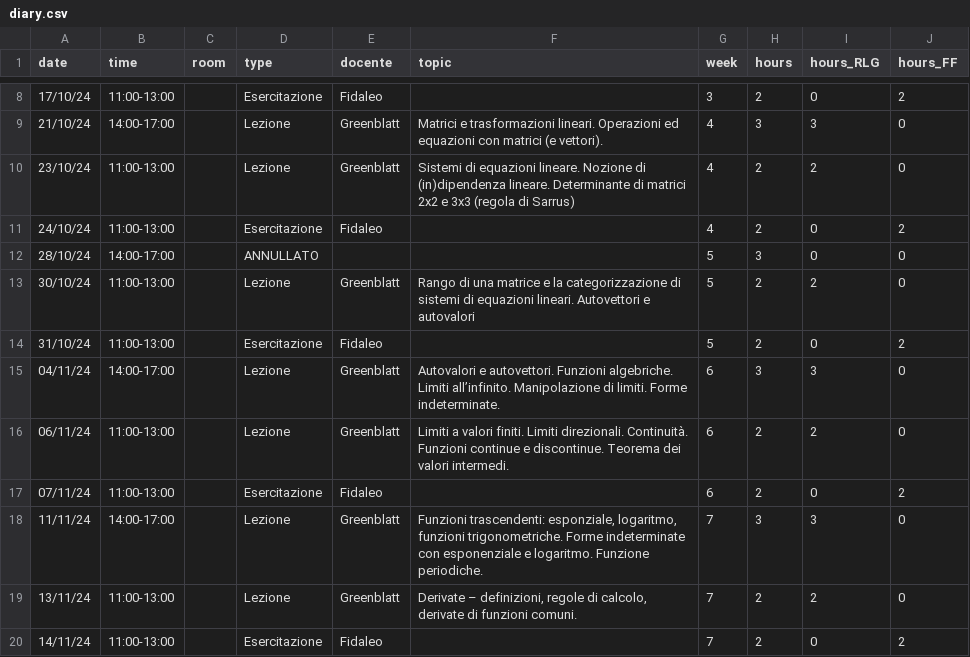
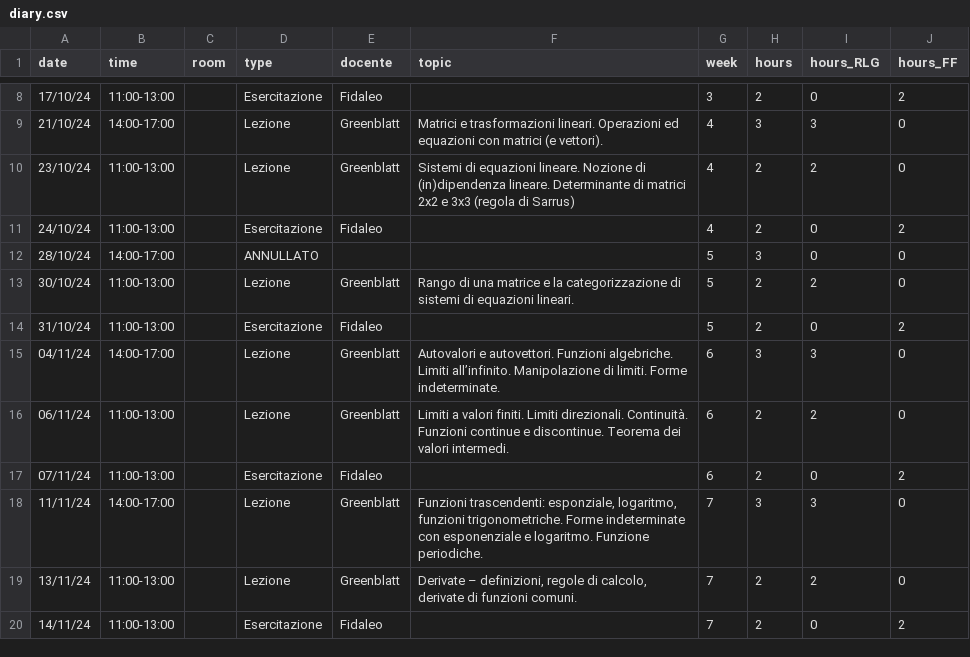
Before and after one commit to RafaelGreenblatt/Mat-SB-2024, a CSV file: data/diary.csv, drawn as a sheet; only a part is shown, gaps mark what is left out; the diff names each change by its address in the sheet, - before the commit and + after, or states it on an @@ line.

Commit message:
Correction to diary

```diff
--- a/data/diary.csv
+++ b/data/diary.csv
-F13 (topic): …equazioni lineari. Autovettori e autovalori
+F13 (topic): …equazioni lineari.
```
